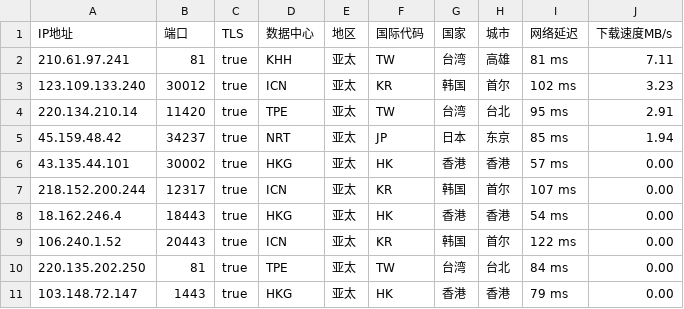
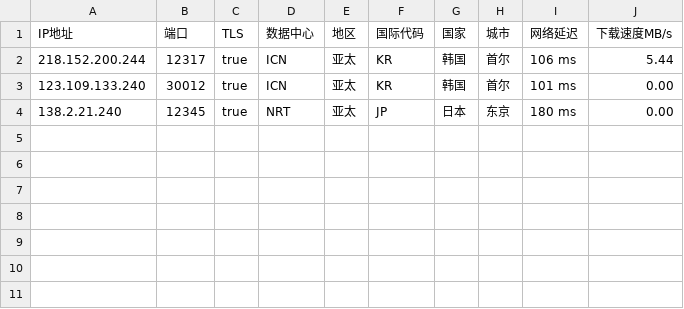
Before and after one commit to CEG1225/csv, a CSV file: peng.csv, drawn as a sheet.

Commit message:
Updated ip.txt automatically

```diff
--- a/peng.csv
+++ b/peng.csv
@@ -1,11 +1,4 @@
 IP地址,端口,TLS,数据中心,地区,国际代码,国家,城市,网络延迟,下载速度MB/s
-210.61.97.241,81,true,KHH,亚太,TW,台湾,高雄,81 ms,7.11
-123.109.133.240,30012,true,ICN,亚太,KR,韩国,首尔,102 ms,3.23
-220.134.210.14,11420,true,TPE,亚太,TW,台湾,台北,95 ms,2.91
-45.159.48.42,34237,true,NRT,亚太,JP,日本,东京,85 ms,1.94
-43.135.44.101,30002,true,HKG,亚太,HK,香港,香港,57 ms,0.00
-218.152.200.244,12317,true,ICN,亚太,KR,韩国,首尔,107 ms,0.00
-18.162.246.4,18443,true,HKG,亚太,HK,香港,香港,54 ms,0.00
-106.240.1.52,20443,true,ICN,亚太,KR,韩国,首尔,122 ms,0.00
-220.135.202.250,81,true,TPE,亚太,TW,台湾,台北,84 ms,0.00
-103.148.72.147,1443,true,HKG,亚太,HK,香港,香港,79 ms,0.00
+218.152.200.244,12317,true,ICN,亚太,KR,韩国,首尔,106 ms,5.44
+123.109.133.240,30012,true,ICN,亚太,KR,韩国,首尔,101 ms,0.00
+138.2.21.240,12345,true,NRT,亚太,JP,日本,东京,180 ms,0.00
```
